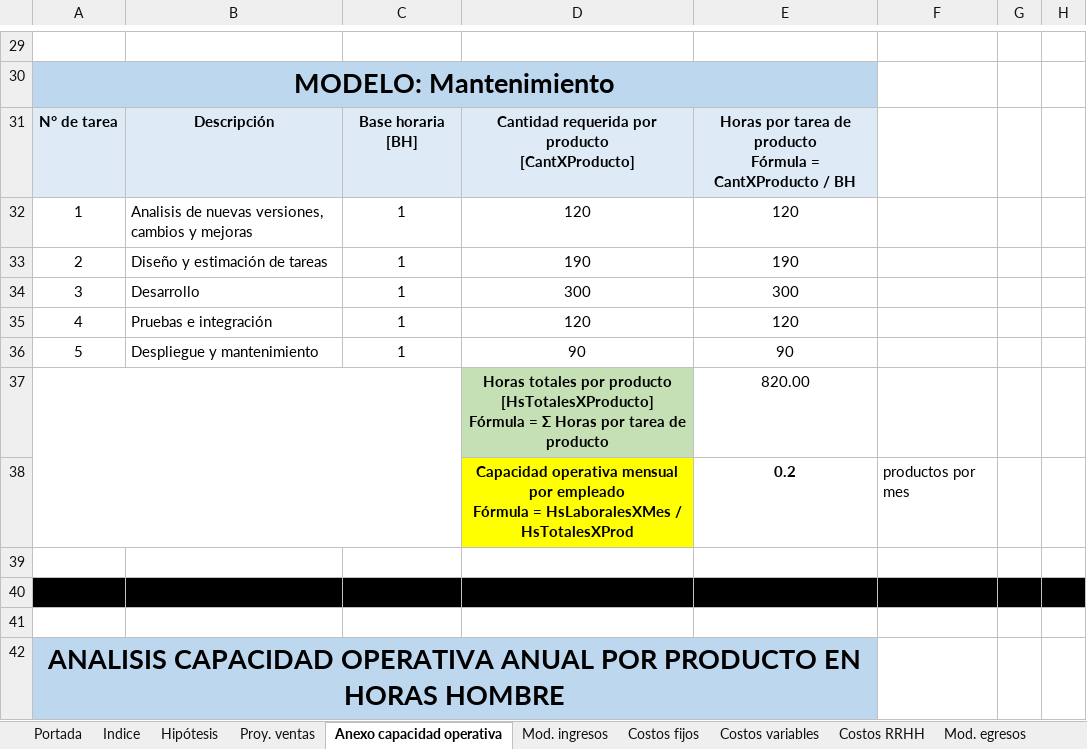
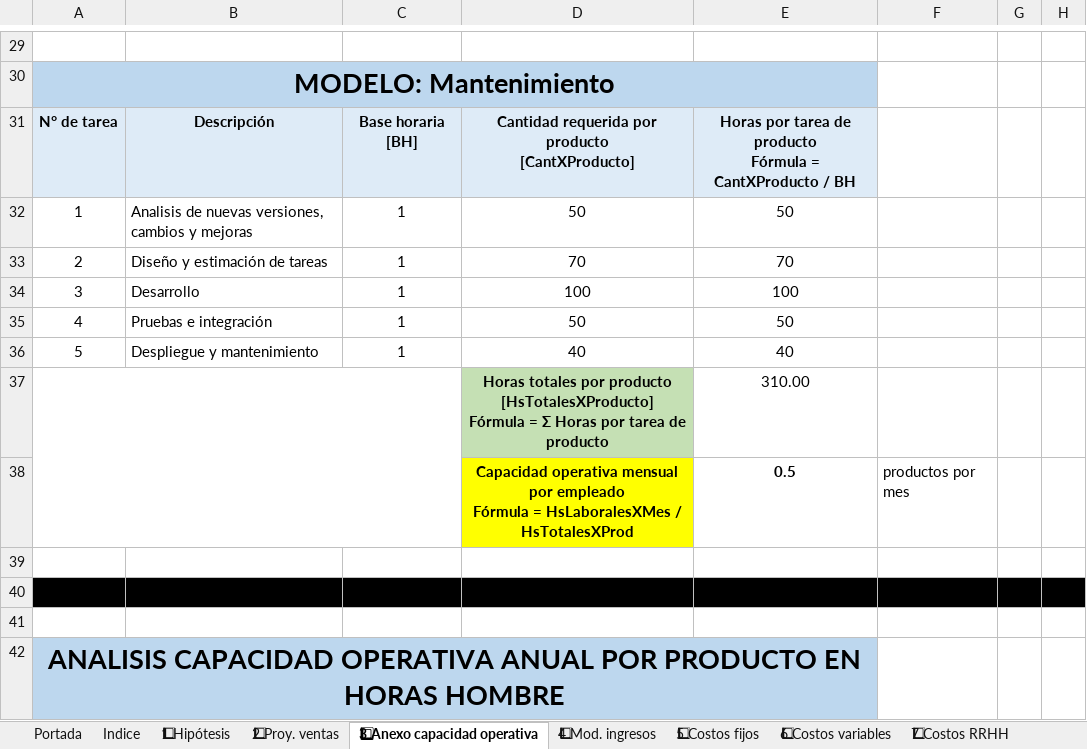
Before and after one commit to MartinSob/tfi-my-news, an Excel workbook: Sobrero - Presupuesto financiero.xlsx, sheet 3⃣ Anexo capacidad operativa, drawn as a sheet; only a part is shown, gaps mark what is left out; values as stored, in another font and other column widths than the file's, no borders; charts and pictures not drawn; the diff covers the shown part only; the diff names each change by its address in the sheet, - before the commit and + after, or states it on an @@ line.

```diff
--- a/Sobrero - Presupuesto financiero.xlsx (sheet 3⃣ Anexo capacidad operativa)
+++ b/Sobrero - Presupuesto financiero.xlsx (sheet 3⃣ Anexo capacidad operativa)
-sheet tab: Hipótesis
+sheet tab: 1⃣ Hipótesis
-sheet tab: Proy. ventas
+sheet tab: 2⃣ Proy. ventas
-sheet tab: Anexo capacidad operativa
+sheet tab: 3⃣ Anexo capacidad operativa
-sheet tab: Mod. ingresos
+sheet tab: 4⃣ Mod. ingresos
-sheet tab: Costos fijos
+sheet tab: 5⃣ Costos fijos
-sheet tab: Costos variables
+sheet tab: 6⃣ Costos variables
-sheet tab: Costos RRHH
+sheet tab: 7⃣ Costos RRHH
-D32: 120
+D32: 50
-E32: 120
+E32: 50
-D33: 190
+D33: 70
-E33: 190
+E33: 70
-D34: 300
+D34: 100
-E34: 300
+E34: 100
-D35: 120
+D35: 50
-E35: 120
+E35: 50
-D36: 90
+D36: 40
-E36: 90
+E36: 40
-E37: 820.00
+E37: 310.00
-E38: 0.2
+E38: 0.5
```
Also changed, not shown: 8 added rows, 8 removed rows and 33 edited cells elsewhere in this sheet, sheet 6⃣ Costos variables, sheet 7⃣ Costos RRHH, sheet 2⃣ Proy. ventas, sheet 5⃣ Costos fijos, sheet Escenario 2, sheet Escenario 3, 7 more sheets, other sheet tabs, formulas that keep their value, charts or pictures, 2 other files.
